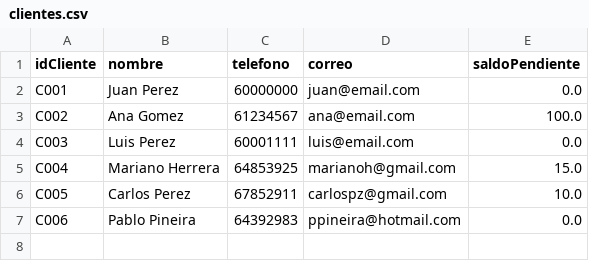
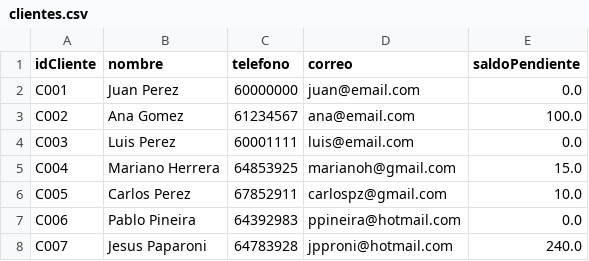
Before and after one commit to CristellCP/PROYECTO-FINAL-PROGRAMACION-2, a CSV file: datos/clientes.csv, drawn as a sheet; the diff names each change by its address in the sheet, - before the commit and + after, or states it on an @@ line.

```diff
--- a/datos/clientes.csv
+++ b/datos/clientes.csv
+row 8: C007 | Jesus Paparoni | 64783928 | jpproni@hotmail.com | 240.0
```
Also changed, not shown: 3 other files.
